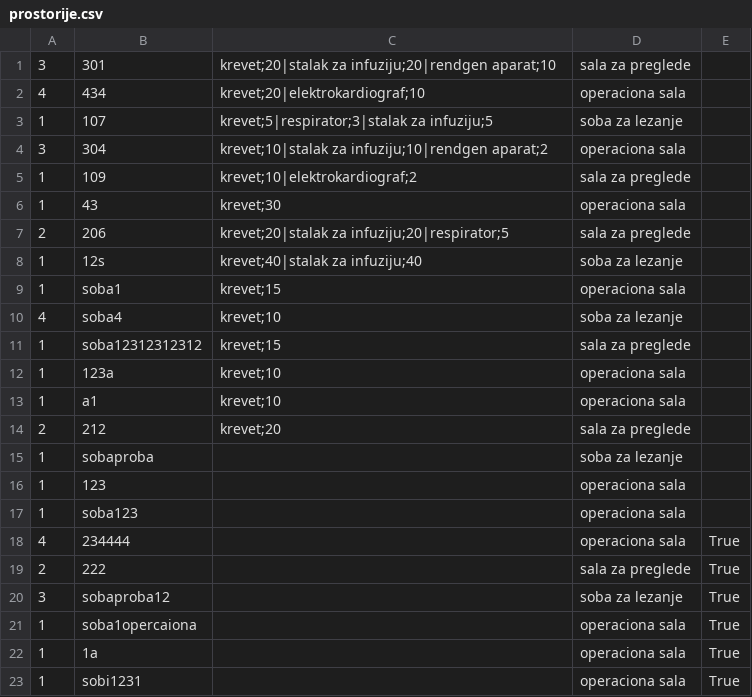
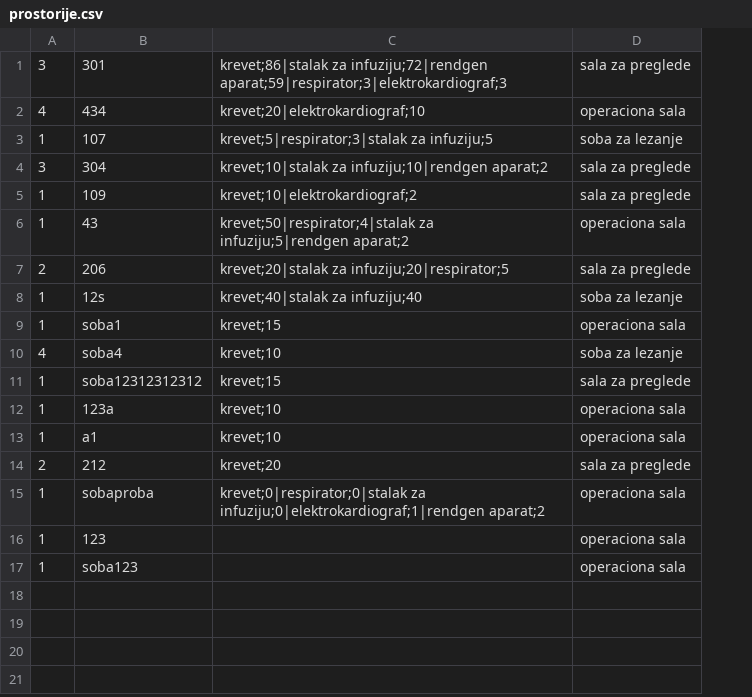
Before and after one commit to dragicevic19/usi-hospital, a CSV file: data/prostorije.csv, drawn as a sheet; the diff names each change by its address in the sheet, - before the commit and + after, or states it on an @@ line.

```diff
--- a/data/prostorije.csv
+++ b/data/prostorije.csv
-column E, empty
-C1: krevet;20|stalak za infuziju;20|rendgen aparat;10
+C1: krevet;86|stalak za infuziju;72|rendgen aparat;59|respirator;3|elektrokardiograf;3
-D4: operaciona sala
+D4: sala za preglede
-C6: krevet;30
+C6: krevet;50|respirator;4|stalak za infuziju;5|rendgen aparat;2
-C15: (empty)
+C15: krevet;0|respirator;0|stalak za infuziju;0|elektrokardiograf;1|rendgen aparat;2
-D15: soba za lezanje
+D15: operaciona sala
-row 18: 4 | 234444 |  | operaciona sala | True
-row 19: 2 | 222 |  | sala za preglede | True
-row 20: 3 | sobaproba12 |  | soba za lezanje | True
-row 21: 1 | soba1opercaiona |  | operaciona sala | True
-row 22: 1 | 1a |  | operaciona sala | True
-row 23: 1 | sobi1231 |  | operaciona sala | True
```
Also changed, not shown: 27 other files.
